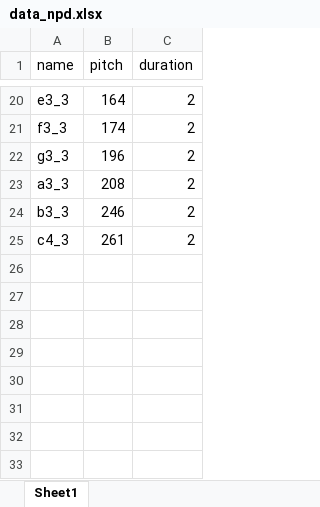
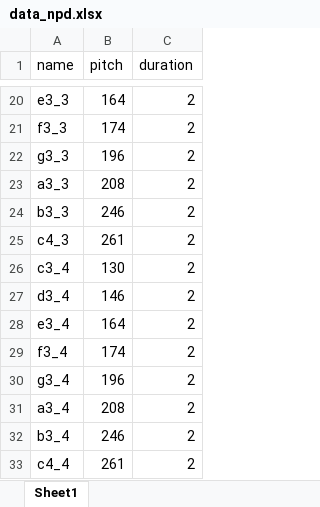
Before and after one commit to SSOE-ECE1390/Sheet-Music-Project, an Excel workbook: training_data/data_npd.xlsx, sheet Sheet1, drawn as a sheet; only a part is shown, gaps mark what is left out; values as stored, in another font and other column widths than the file's, no borders; the diff names each change by its address in the sheet, - before the commit and + after, or states it on an @@ line.

Commit message:
added data + updated spreadsheet

```diff
--- a/training_data/data_npd.xlsx (sheet Sheet1)
+++ b/training_data/data_npd.xlsx (sheet Sheet1)
+row 26: c3_4 | 130 | 2
+row 27: d3_4 | 146 | 2
+row 28: e3_4 | 164 | 2
+row 29: f3_4 | 174 | 2
+row 30: g3_4 | 196 | 2
+row 31: a3_4 | 208 | 2
+row 32: b3_4 | 246 | 2
+row 33: c4_4 | 261 | 2
```
Also changed, not shown: 8 other files.
